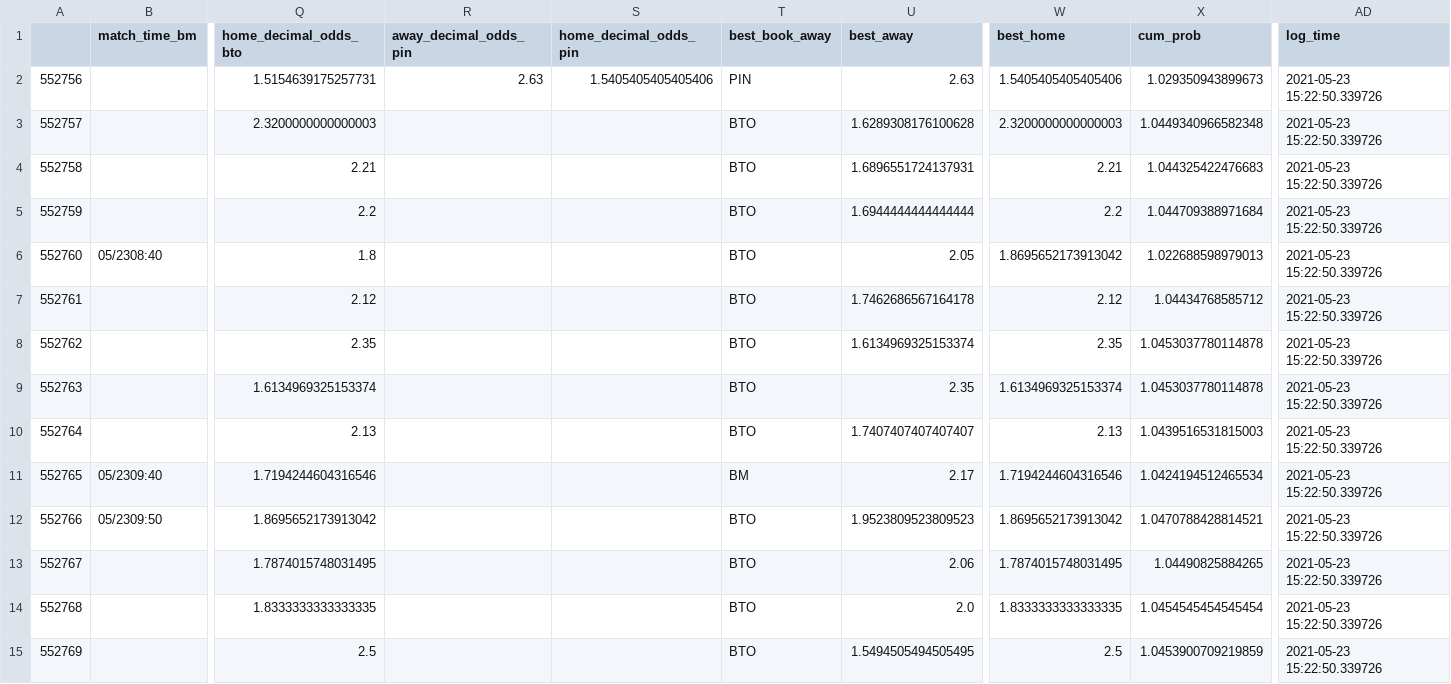
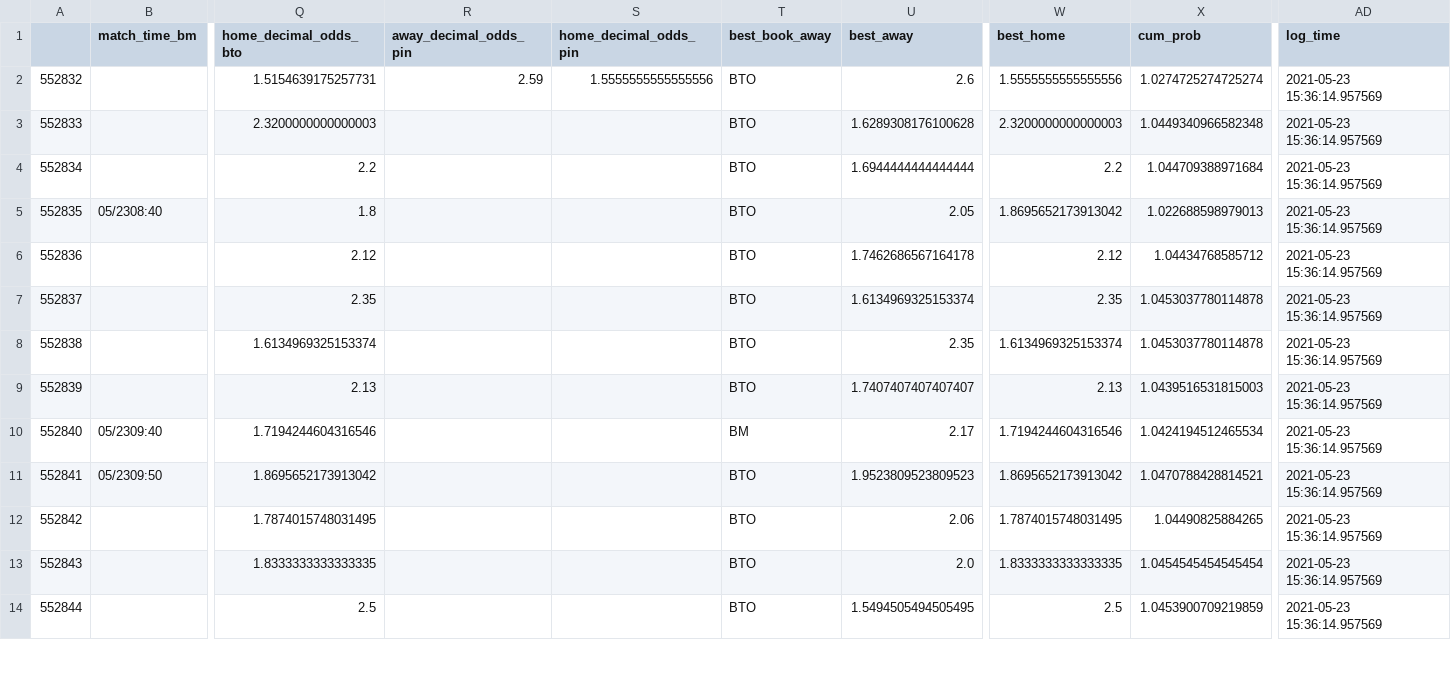
Before and after one commit to sardarnb/df_arbart, a CSV file: df_arbart.csv, drawn as a sheet; only a part is shown, gaps mark what is left out; removed rows and columns are numbered as before the commit, all else as after; rows hold the shown columns only; the diff covers the shown part only; the diff names each change by its address in the sheet, - before the commit and + after, or states it on an @@ line.

Commit message:
2021-05-23 15:39:11.609350

```diff
--- a/df_arbart.csv
+++ b/df_arbart.csv
@@ column A renumbered from row 2 down @@
-R2 (away_decimal_odds_pin): 2.63
+R2 (away_decimal_odds_pin): 2.59
-S2 (home_decimal_odds_pin): 1.5405405405405406
+S2 (home_decimal_odds_pin): 1.5555555555555556
-T2 (best_book_away): PIN
+T2 (best_book_away): BTO
-U2 (best_away): 2.63
+U2 (best_away): 2.6
-W2 (best_home): 1.5405405405405406
+W2 (best_home): 1.5555555555555556
-X2 (cum_prob): 1.029350943899673
+X2 (cum_prob): 1.0274725274725274
-AD2:AD3 (log_time): 2021-05-23 15:22:50.339726
+AD2:AD3 (log_time): 2021-05-23 15:36:14.957569
-row 4: 552758 |  | 2.21 |  |  | BTO | 1.6896551724137931 | 2.21 | 1.044325422476683 | 2021-05-23 15:22:50.339726
-AD4:AD14 (log_time): 2021-05-23 15:22:50.339726
+AD4:AD14 (log_time): 2021-05-23 15:36:14.957569
```
Also changed, not shown: 3 removed rows and 65 edited cells elsewhere in this file.
